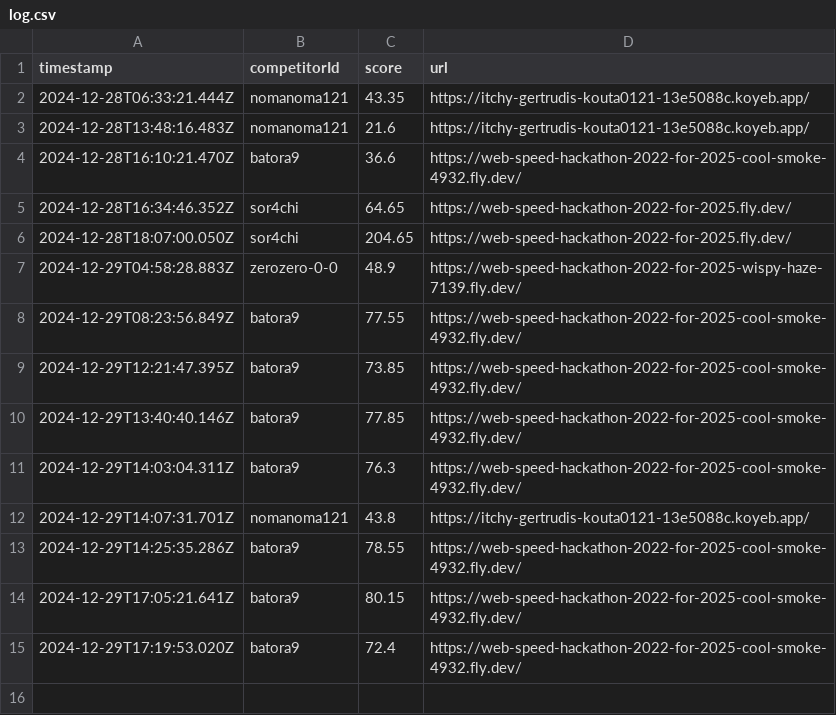
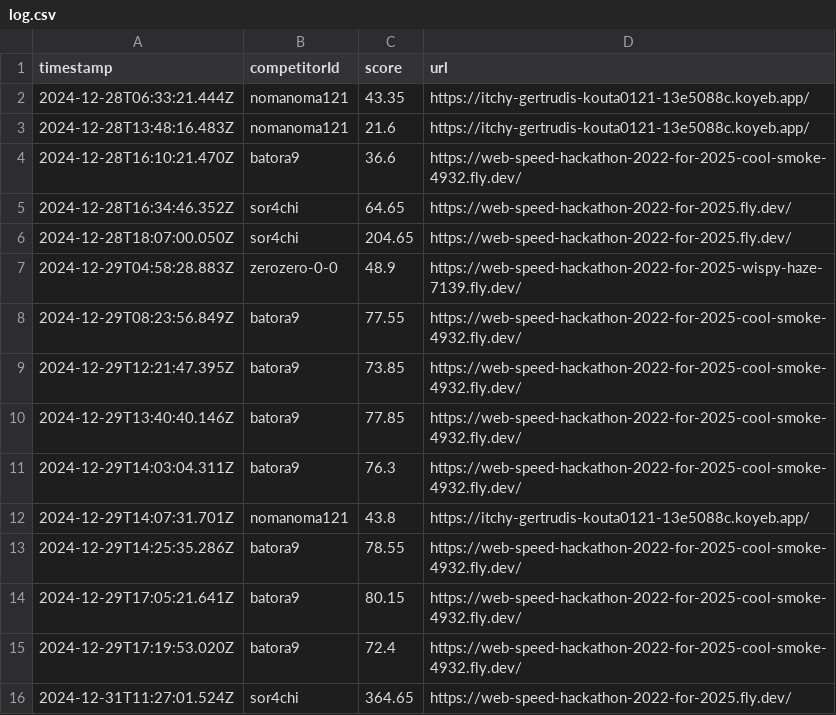
Before and after one commit to saitamau-maximum/web-speed-hackathon-2022-scoring-tool-for-2025, a CSV file: log.csv, drawn as a sheet; the diff names each change by its address in the sheet, - before the commit and + after, or states it on an @@ line.

```diff
--- a/log.csv
+++ b/log.csv
+row 16: 2024-12-31T11:27:01.524Z | sor4chi | 364.65 | https://web-speed-hackathon-2022-for-2025.fly.dev/
```
Also changed, not shown: score.csv, 1 other file.
